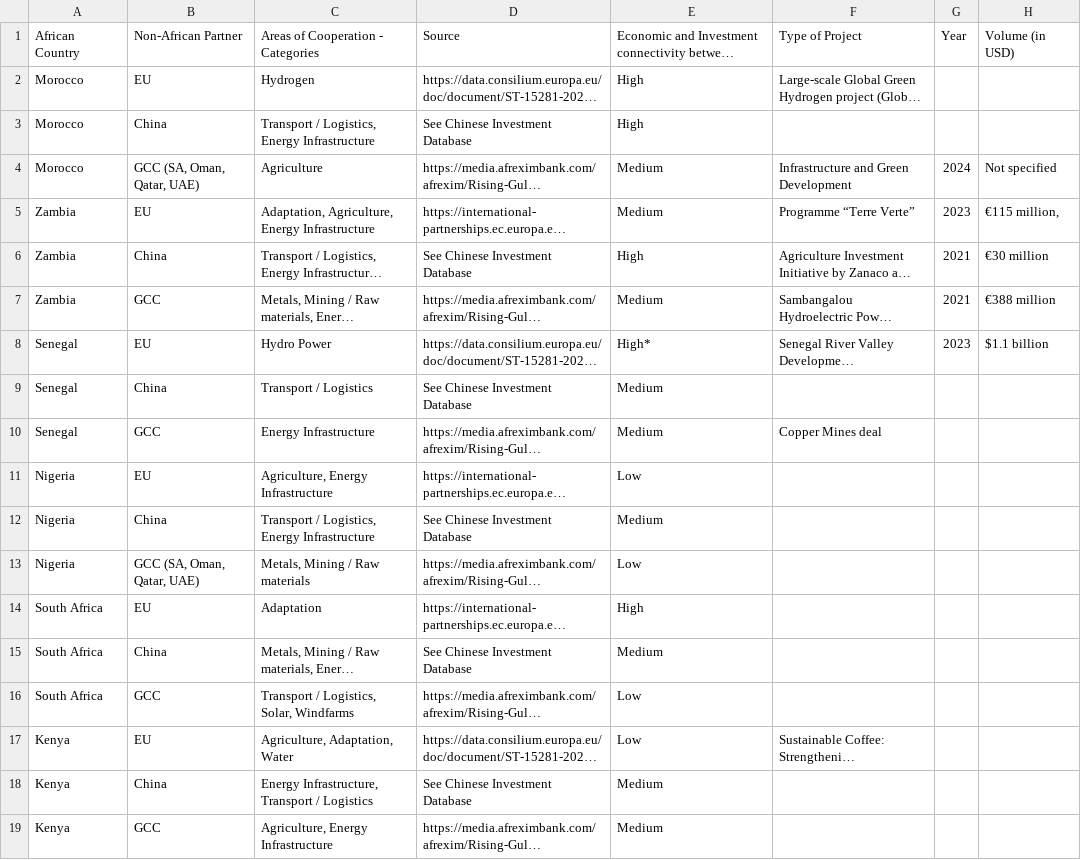
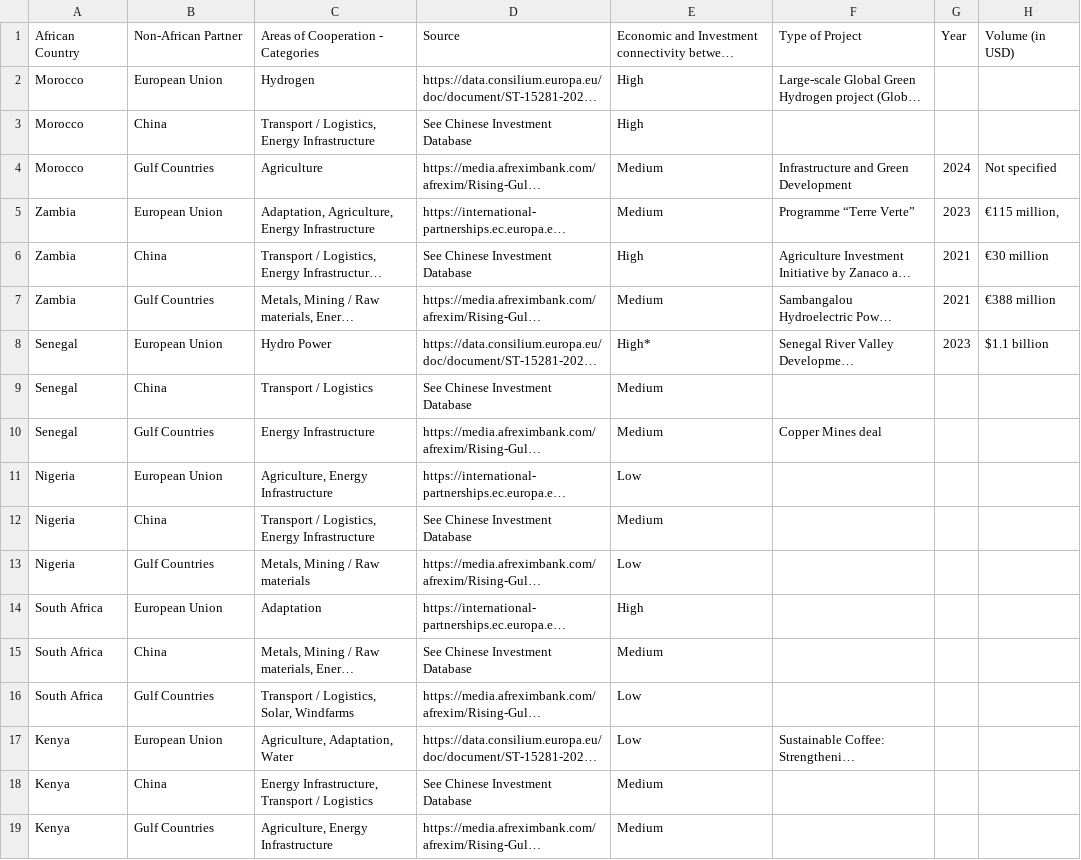
Before and after one commit to mrosadio/map-climate-diplomacy, a CSV file: assets/db/green-cooperation.csv, drawn as a sheet; only a part is shown; long unchanged cells end in …; the diff names each change by its address in the sheet, - before the commit and + after, or states it on an @@ line.

```diff
--- a/assets/db/green-cooperation.csv
+++ b/assets/db/green-cooperation.csv
-B2: EU
+B2: European Union
-B4: GCC (SA, Oman, Qatar, UAE)
+B4: Gulf Countries
-B5: EU
+B5: European Union
-B7: GCC
+B7: Gulf Countries
-B8: EU
+B8: European Union
-B10: GCC
+B10: Gulf Countries
-B11: EU
+B11: European Union
-B13: GCC (SA, Oman, Qatar, UAE)
+B13: Gulf Countries
-B14: EU
+B14: European Union
-B16: GCC
+B16: Gulf Countries
-B17: EU
+B17: European Union
-B19: GCC
+B19: Gulf Countries
```
Also changed, not shown: assets/db/bilateral-investments.csv, assets/db/comparative-advantage.csv, 3 other files.
